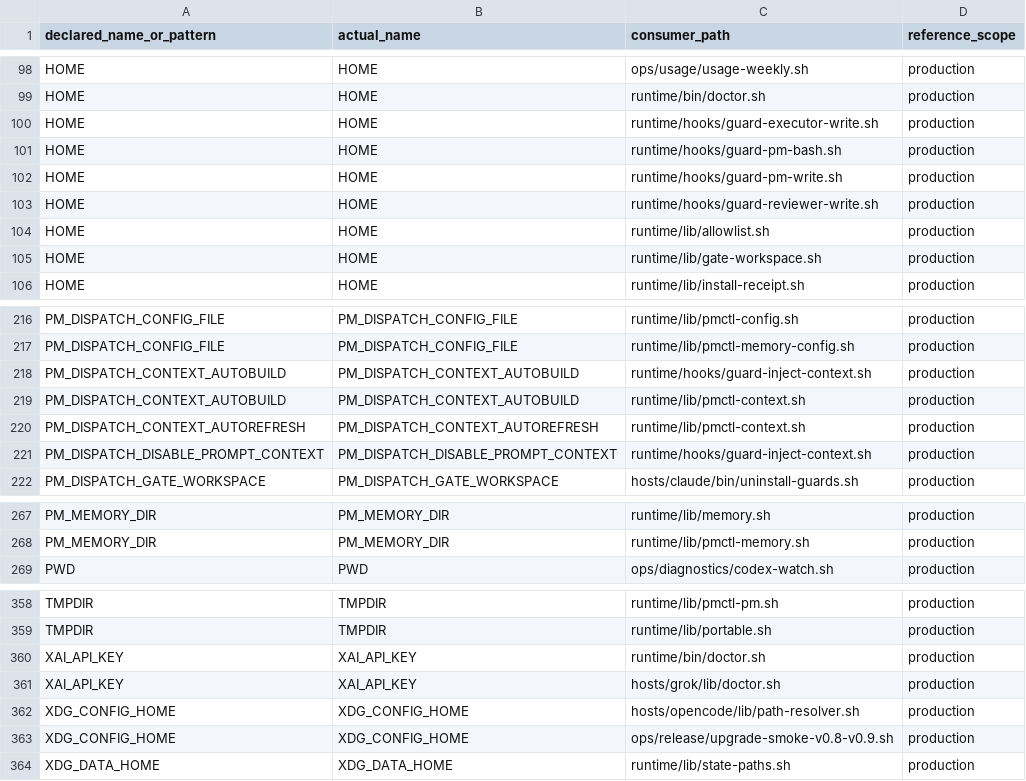
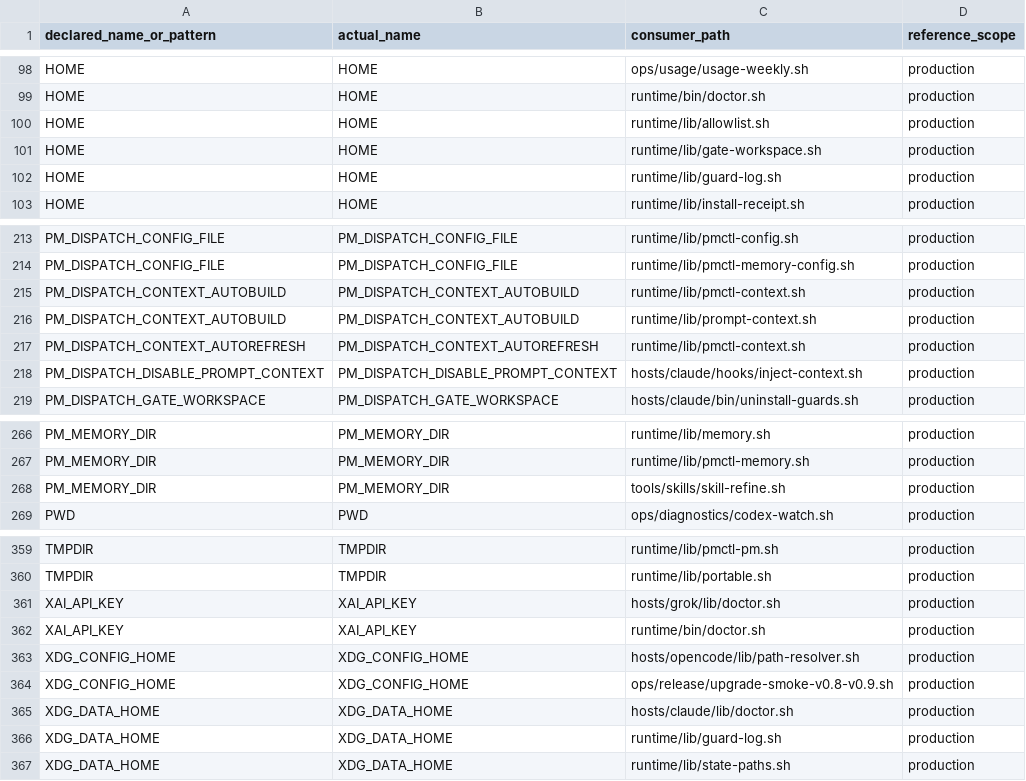
Before and after one commit to screenleon/pm-dispatch, a TSV file: docs/architecture/script-variable-consumers.tsv, drawn as a sheet; only a part is shown, gaps mark what is left out; the diff covers the shown part only.

Commit message:
feat: close shared host boundary (#445)
* feat: close shared host boundary

* docs: close CC-503 backlog entry

```diff
--- a/docs/architecture/script-variable-consumers.tsv
+++ b/docs/architecture/script-variable-consumers.tsv
@@ -99,8 +99,5 @@ HOME	HOME	ops/usage/usage-weekly.sh	production
 HOME	HOME	runtime/bin/doctor.sh	production
-HOME	HOME	runtime/hooks/guard-executor-write.sh	production
-HOME	HOME	runtime/hooks/guard-pm-bash.sh	production
-HOME	HOME	runtime/hooks/guard-pm-write.sh	production
-HOME	HOME	runtime/hooks/guard-reviewer-write.sh	production
 HOME	HOME	runtime/lib/allowlist.sh	production
 HOME	HOME	runtime/lib/gate-workspace.sh	production
+HOME	HOME	runtime/lib/guard-log.sh	production
 HOME	HOME	runtime/lib/install-receipt.sh	production
@@ -217,6 +214,6 @@ PM_DISPATCH_CONFIG_FILE	PM_DISPATCH_CONFIG_FILE	runtime/lib/pmctl-config.sh	prod
 PM_DISPATCH_CONFIG_FILE	PM_DISPATCH_CONFIG_FILE	runtime/lib/pmctl-memory-config.sh	production
-PM_DISPATCH_CONTEXT_AUTOBUILD	PM_DISPATCH_CONTEXT_AUTOBUILD	runtime/hooks/guard-inject-context.sh	production
 PM_DISPATCH_CONTEXT_AUTOBUILD	PM_DISPATCH_CONTEXT_AUTOBUILD	runtime/lib/pmctl-context.sh	production
+PM_DISPATCH_CONTEXT_AUTOBUILD	PM_DISPATCH_CONTEXT_AUTOBUILD	runtime/lib/prompt-context.sh	production
 PM_DISPATCH_CONTEXT_AUTOREFRESH	PM_DISPATCH_CONTEXT_AUTOREFRESH	runtime/lib/pmctl-context.sh	production
-PM_DISPATCH_DISABLE_PROMPT_CONTEXT	PM_DISPATCH_DISABLE_PROMPT_CONTEXT	runtime/hooks/guard-inject-context.sh	production
+PM_DISPATCH_DISABLE_PROMPT_CONTEXT	PM_DISPATCH_DISABLE_PROMPT_CONTEXT	hosts/claude/hooks/inject-context.sh	production
 PM_DISPATCH_GATE_WORKSPACE	PM_DISPATCH_GATE_WORKSPACE	hosts/claude/bin/uninstall-guards.sh	production
@@ -268,2 +267,3 @@ PM_MEMORY_DIR	PM_MEMORY_DIR	runtime/lib/memory.sh	production
 PM_MEMORY_DIR	PM_MEMORY_DIR	runtime/lib/pmctl-memory.sh	production
+PM_MEMORY_DIR	PM_MEMORY_DIR	tools/skills/skill-refine.sh	production
 PWD	PWD	ops/diagnostics/codex-watch.sh	production
@@ -359,6 +360,8 @@ TMPDIR	TMPDIR	runtime/lib/pmctl-pm.sh	production
 TMPDIR	TMPDIR	runtime/lib/portable.sh	production
+XAI_API_KEY	XAI_API_KEY	hosts/grok/lib/doctor.sh	production
 XAI_API_KEY	XAI_API_KEY	runtime/bin/doctor.sh	production
-XAI_API_KEY	XAI_API_KEY	hosts/grok/lib/doctor.sh	production
 XDG_CONFIG_HOME	XDG_CONFIG_HOME	hosts/opencode/lib/path-resolver.sh	production
 XDG_CONFIG_HOME	XDG_CONFIG_HOME	ops/release/upgrade-smoke-v0.8-v0.9.sh	production
+XDG_DATA_HOME	XDG_DATA_HOME	hosts/claude/lib/doctor.sh	production
+XDG_DATA_HOME	XDG_DATA_HOME	runtime/lib/guard-log.sh	production
 XDG_DATA_HOME	XDG_DATA_HOME	runtime/lib/state-paths.sh	production
```
Also changed, not shown: 4 added rows, 1 removed row, 7 moved rows and 3 edited cells elsewhere in this file, docs/architecture/script-domain-inventory.tsv, 29 other files.
